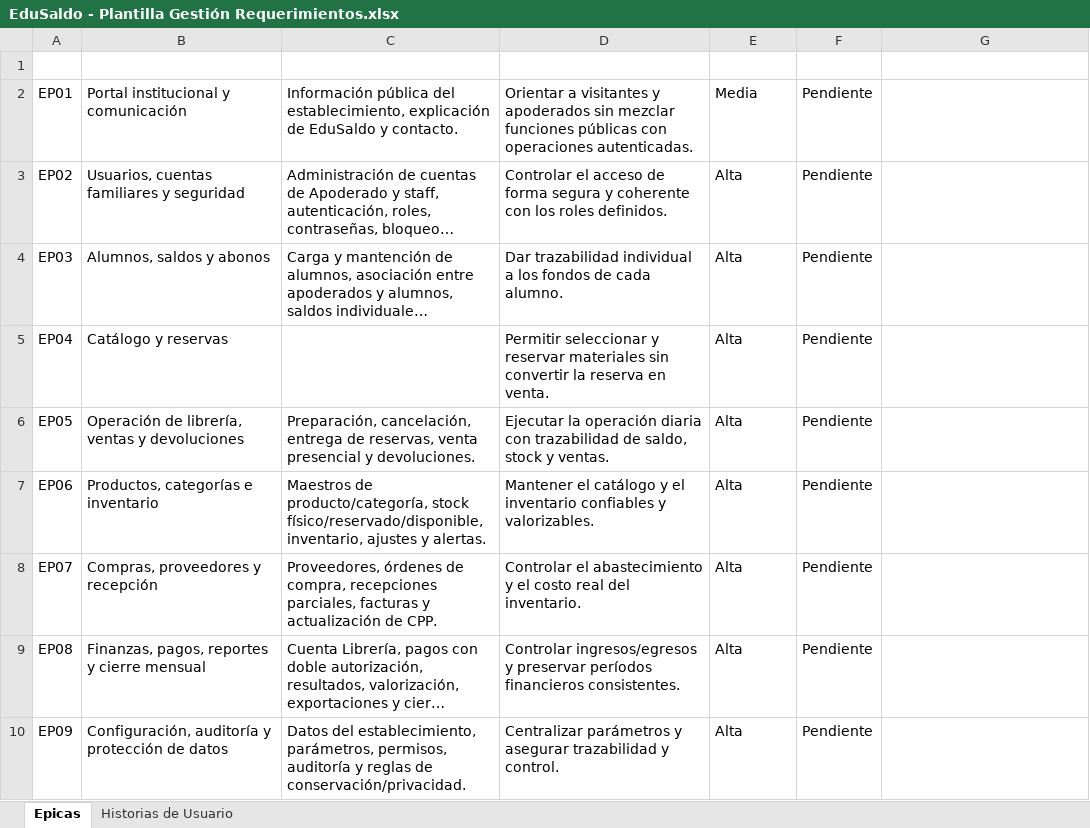
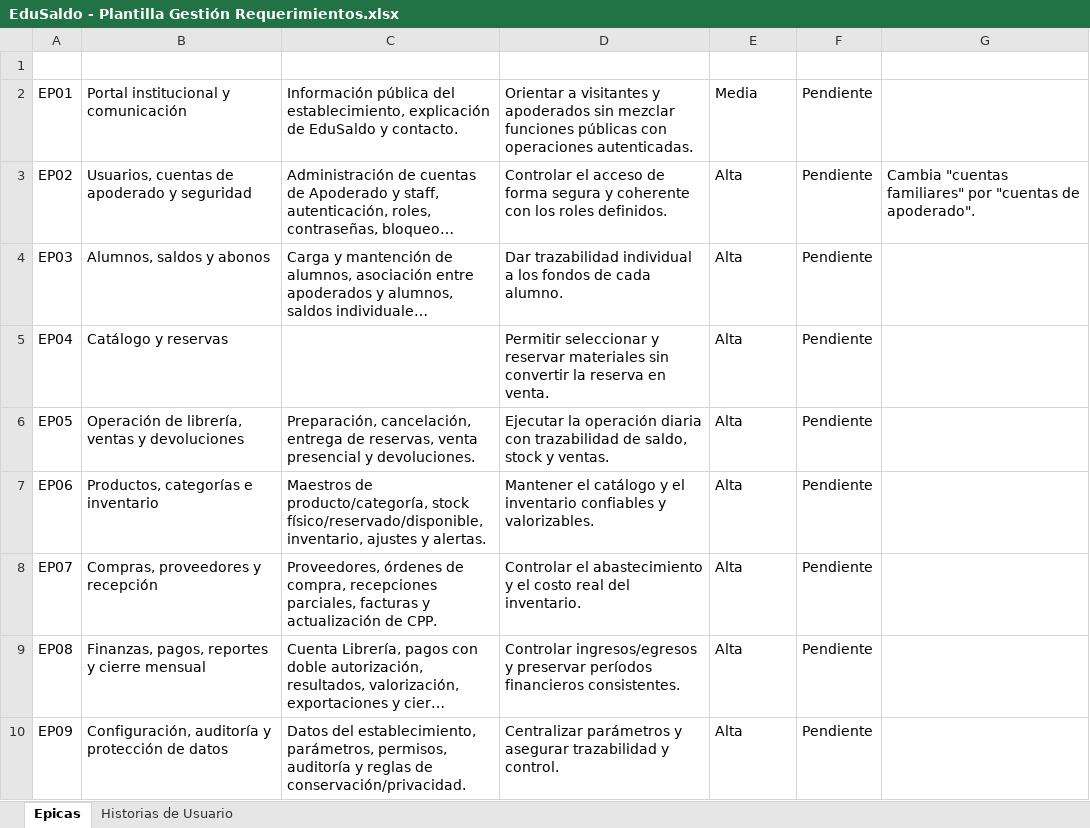
Before and after one commit to Flosotoo/paginaWeb, an Excel workbook: docs/EduSaldo - Plantilla Gestión Requerimientos.xlsx, sheet Epicas, drawn as a sheet; long unchanged cells end in …; values as stored, in another font and other column widths than the file's, no borders; conditional formats and table styles not drawn; the diff names each change by its address in the sheet, - before the commit and + after, or states it on an @@ line.

```diff
--- a/docs/EduSaldo - Plantilla Gestión Requerimientos.xlsx (sheet Epicas)
+++ b/docs/EduSaldo - Plantilla Gestión Requerimientos.xlsx (sheet Epicas)
-B3 (Épica): Usuarios, cuentas familiares y seguridad
+B3 (Épica): Usuarios, cuentas de apoderado y seguridad
-G3 (Observaciones): (empty)
+G3 (Observaciones): Cambia "cuentas familiares" por "cuentas de apoderado".
```
Also changed, not shown: sheet Historias de Usuario, 1 other file.
